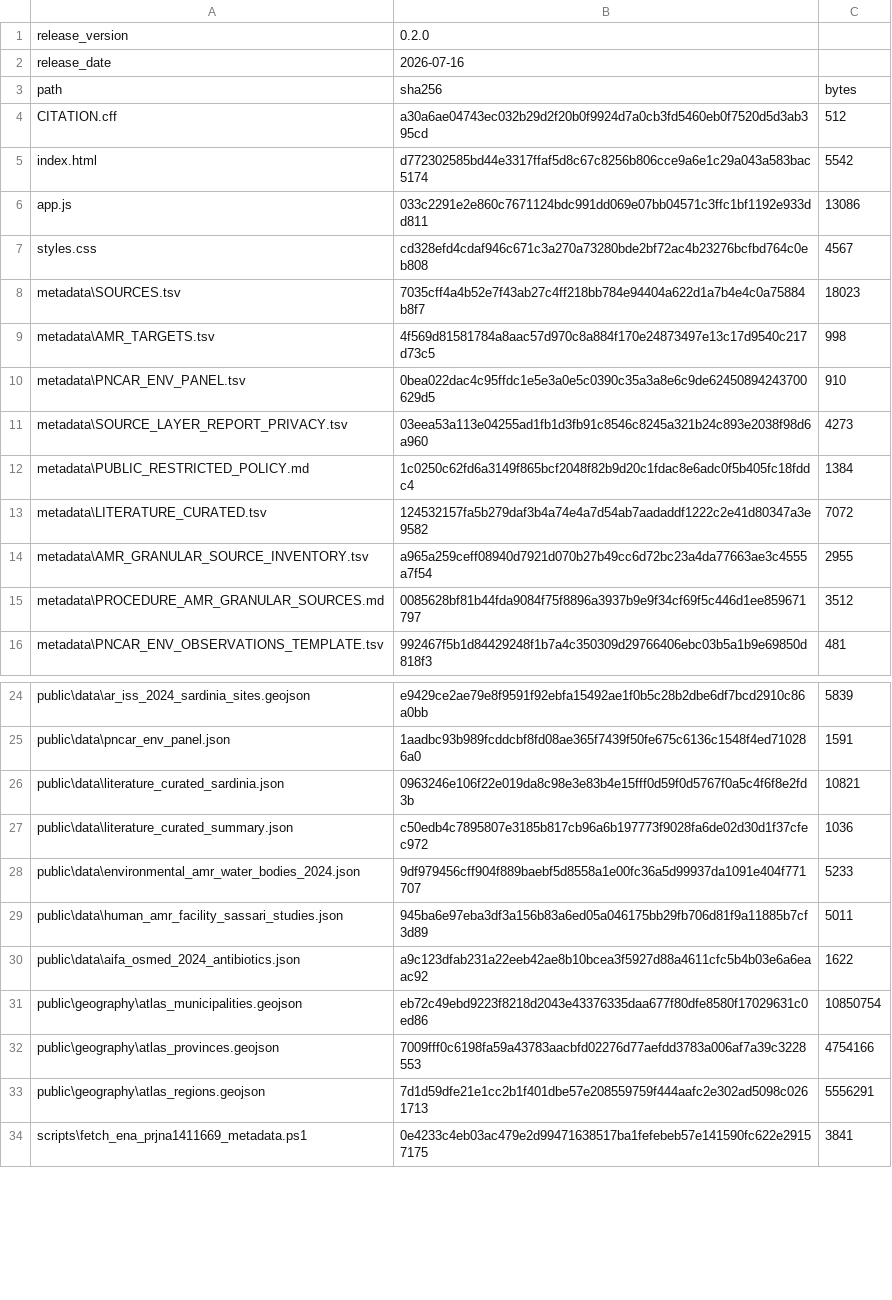
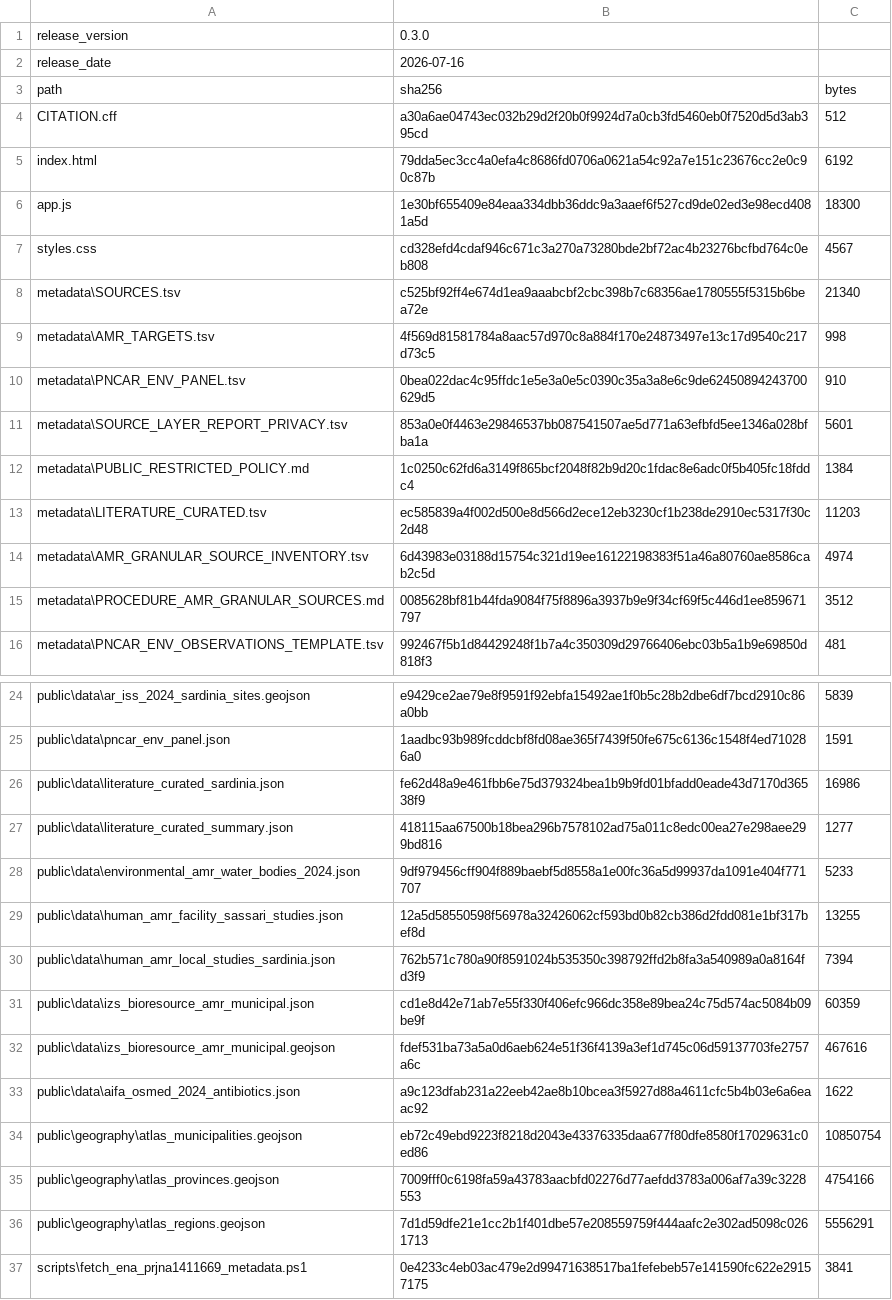
Before and after one commit to aguaraglia/sardinia-one-health-amr-atlas, a TSV file: metadata/RELEASE_MANIFEST.tsv, drawn as a sheet; only a part is shown, gaps mark what is left out; the diff covers the shown part only.

```diff
--- a/metadata/RELEASE_MANIFEST.tsv
+++ b/metadata/RELEASE_MANIFEST.tsv
@@ -1,2 +1,2 @@
-release_version	0.2.0
+release_version	0.3.0
 release_date	2026-07-16
@@ -4,12 +4,12 @@ path	sha256	bytes
 CITATION.cff	a30a6ae04743ec032b29d2f20b0f9924d7a0cb3fd5460eb0f7520d5d3ab395cd	512
-index.html	d772302585bd44e3317ffaf5d8c67c8256b806cce9a6e1c29a043a583bac5174	5542
-app.js	033c2291e2e860c7671124bdc991dd069e07bb04571c3ffc1bf1192e933dd811	13086
+index.html	79dda5ec3cc4a0efa4c8686fd0706a0621a54c92a7e151c23676cc2e0c90c87b	6192
+app.js	1e30bf655409e84eaa334dbb36ddc9a3aaef6f527cd9de02ed3e98ecd4081a5d	18300
 styles.css	cd328efd4cdaf946c671c3a270a73280bde2bf72ac4b23276bcfbd764c0eb808	4567
-metadata\SOURCES.tsv	7035cff4a4b52e7f43ab27c4ff218bb784e94404a622d1a7b4e4c0a75884b8f7	18023
+metadata\SOURCES.tsv	c525bf92ff4e674d1ea9aaabcbf2cbc398b7c68356ae1780555f5315b6bea72e	21340
 metadata\AMR_TARGETS.tsv	4f569d81581784a8aac57d970c8a884f170e24873497e13c17d9540c217d73c5	998
 metadata\PNCAR_ENV_PANEL.tsv	0bea022dac4c95ffdc1e5e3a0e5c0390c35a3a8e6c9de62450894243700629d5	910
-metadata\SOURCE_LAYER_REPORT_PRIVACY.tsv	03eea53a113e04255ad1fb1d3fb91c8546c8245a321b24c893e2038f98d6a960	4273
+metadata\SOURCE_LAYER_REPORT_PRIVACY.tsv	853a0e0f4463e29846537bb087541507ae5d771a63efbfd5ee1346a028bfba1a	5601
 metadata\PUBLIC_RESTRICTED_POLICY.md	1c0250c62fd6a3149f865bcf2048f82b9d20c1fdac8e6adc0f5b405fc18fddc4	1384
-metadata\LITERATURE_CURATED.tsv	124532157fa5b279daf3b4a74e4a7d54ab7aadaddf1222c2e41d80347a3e9582	7072
-metadata\AMR_GRANULAR_SOURCE_INVENTORY.tsv	a965a259ceff08940d7921d070b27b49cc6d72bc23a4da77663ae3c4555a7f54	2955
+metadata\LITERATURE_CURATED.tsv	ec585839a4f002d500e8d566d2ece12eb3230cf1b238de2910ec5317f30c2d48	11203
+metadata\AMR_GRANULAR_SOURCE_INVENTORY.tsv	6d43983e03188d15754c321d19ee16122198383f51a46a80760ae8586cab2c5d	4974
 metadata\PROCEDURE_AMR_GRANULAR_SOURCES.md	0085628bf81b44fda9084f75f8896a3937b9e9f34cf69f5c446d1ee859671797	3512
@@ -25,6 +25,9 @@ public\data\ar_iss_2024_sardinia_sites.geojson	e9429ce2ae79e8f9591f92ebfa15492ae
 public\data\pncar_env_panel.json	1aadbc93b989fcddcbf8fd08ae365f7439f50fe675c6136c1548f4ed710286a0	1591
-public\data\literature_curated_sardinia.json	0963246e106f22e019da8c98e3e83b4e15fff0d59f0d5767f0a5c4f6f8e2fd3b	10821
-public\data\literature_curated_summary.json	c50edb4c7895807e3185b817cb96a6b197773f9028fa6de02d30d1f37cfec972	1036
+public\data\literature_curated_sardinia.json	fe62d48a9e461fbb6e75d379324bea1b9b9fd01bfadd0eade43d7170d36538f9	16986
+public\data\literature_curated_summary.json	418115aa67500b18bea296b7578102ad75a011c8edc00ea27e298aee299bd816	1277
 public\data\environmental_amr_water_bodies_2024.json	9df979456cff904f889baebf5d8558a1e00fc36a5d99937da1091e404f771707	5233
-public\data\human_amr_facility_sassari_studies.json	945ba6e97eba3df3a156b83a6ed05a046175bb29fb706d81f9a11885b7cf3d89	5011
+public\data\human_amr_facility_sassari_studies.json	12a5d58550598f56978a32426062cf593bd0b82cb386d2fdd081e1bf317bef8d	13255
+public\data\human_amr_local_studies_sardinia.json	762b571c780a90f8591024b535350c398792ffd2b8fa3a540989a0a8164fd3f9	7394
+public\data\izs_bioresource_amr_municipal.json	cd1e8d42e71ab7e55f330f406efc966dc358e89bea24c75d574ac5084b09be9f	60359
+public\data\izs_bioresource_amr_municipal.geojson	fdef531ba73a5a0d6aeb624e51f36f4139a3ef1d745c06d59137703fe2757a6c	467616
 public\data\aifa_osmed_2024_antibiotics.json	a9c123dfab231a22eeb42ae8b10bcea3f5927d88a4611cfc5b4b03e6a6eaac92	1622
```
Also changed, not shown: 1 added row and 4 edited cells elsewhere in this file, metadata/AMR_GRANULAR_SOURCE_INVENTORY.tsv, metadata/LITERATURE_CURATED.tsv, 13 other files.
